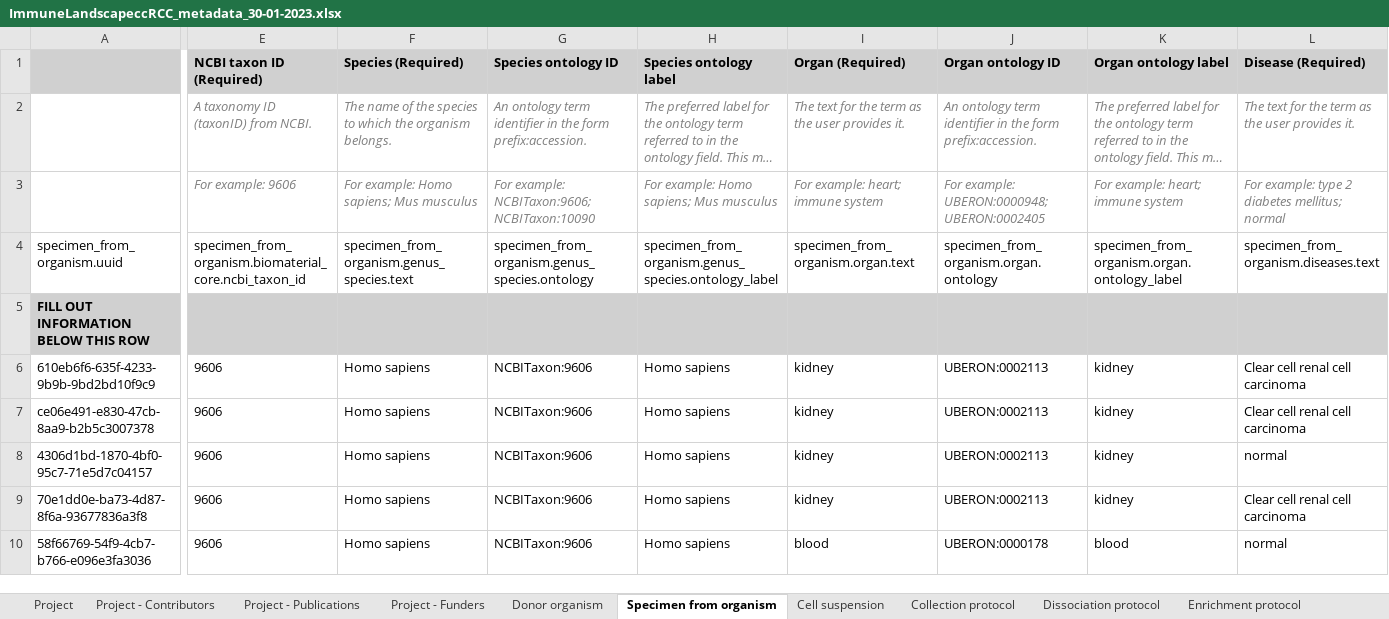
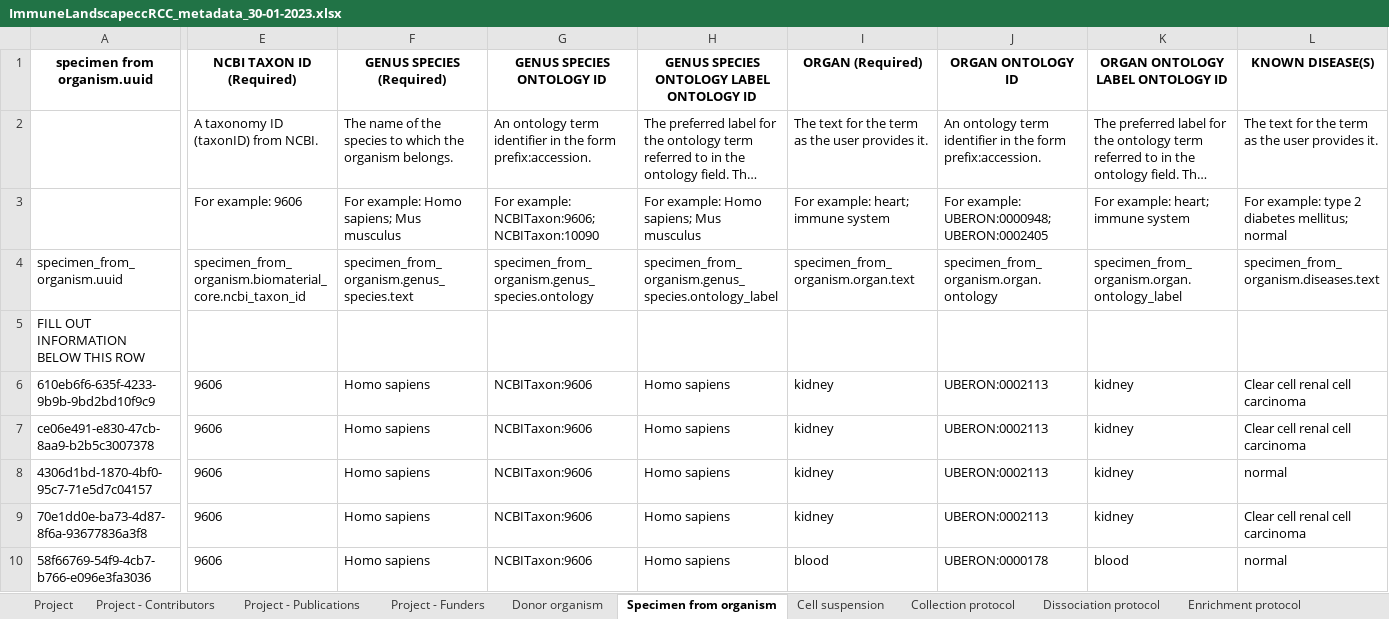
Before and after one commit to arschat/dcp_to_tier1, an Excel workbook: dcp_spreadsheets/ImmuneLandscapeccRCC_metadata_30-01-2023.xlsx, sheet Specimen from organism, drawn as a sheet; only a part is shown, gaps mark what is left out; long unchanged cells end in …; values as stored, in another font and other column widths than the file's, no borders; removed rows and columns are numbered as before the commit, all else as after; rows hold the shown columns only; the diff covers the shown part only; the diff names each change by its address in the sheet, - before the commit and + after, or states it on an @@ line.

```diff
--- a/dcp_spreadsheets/ImmuneLandscapeccRCC_metadata_30-01-2023.xlsx (sheet Specimen from organism)
+++ b/dcp_spreadsheets/ImmuneLandscapeccRCC_metadata_30-01-2023.xlsx (sheet Specimen from organism)
-row 1:  | NCBI taxon ID (Required) | Species (Required) | Species ontology ID | Species ontology label | Organ (Required) | Organ ontology ID | Organ ontology label | Disease (Required)
+row 1: specimen from organism.uuid | NCBI TAXON ID (Required) | GENUS SPECIES (Required) | GENUS SPECIES ONTOLOGY ID | GENUS SPECIES ONTOLOGY LABEL ONTOLOGY ID | ORGAN (Required) | ORGAN ONTOLOGY ID | ORGAN ONTOLOGY LABEL ONTOLOGY ID | KNOWN DISEASE(S)
@@ E2:L2 italic: on → off, text colour: #808080 → black @@
@@ E3:L3 italic: on → off, text colour: #808080 → black @@
-A5:L5 fill: #D0D0D0
+A5:L5 fill: none
-A5 bold: on
+A5 bold: off
```
Also changed, not shown: cell formats elsewhere in this sheet, sheet Library preparation protocol, sheet Donor organism, sheet Sequencing protocol, sheet Project - Contributors, sheet Cell suspension, sheet Enrichment protocol, 10 more sheets, tier1_output/ImmuneLandscapeccRCC_metadata_30-01-2023_Tier1.xlsx, 1 other file.
